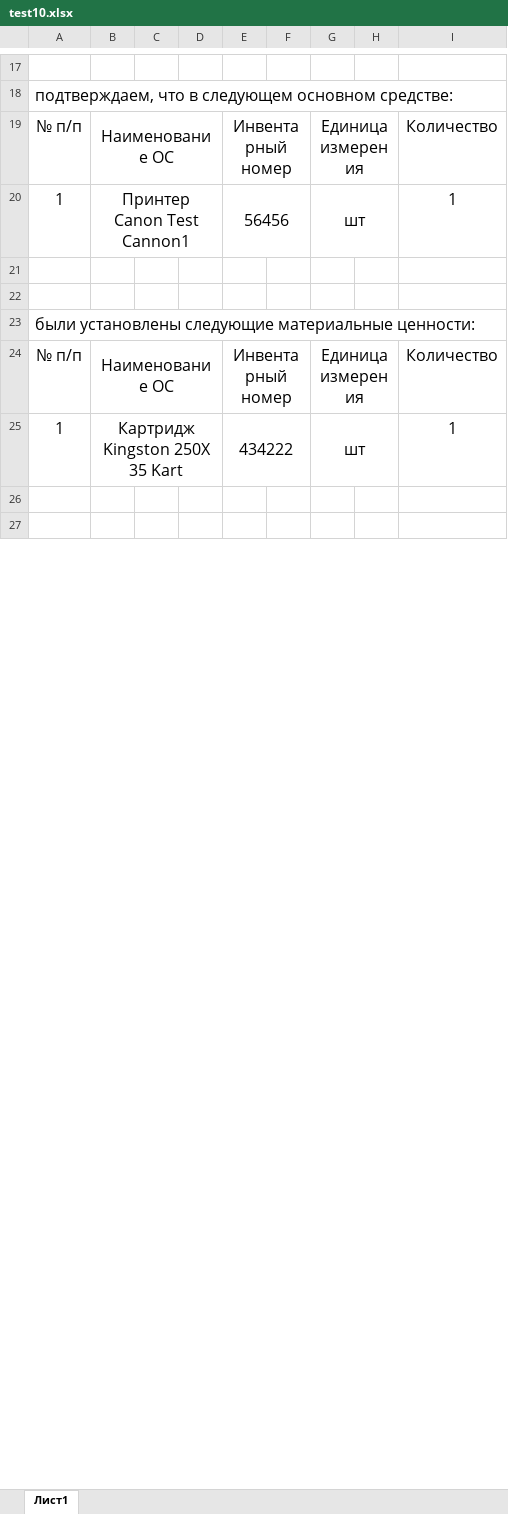
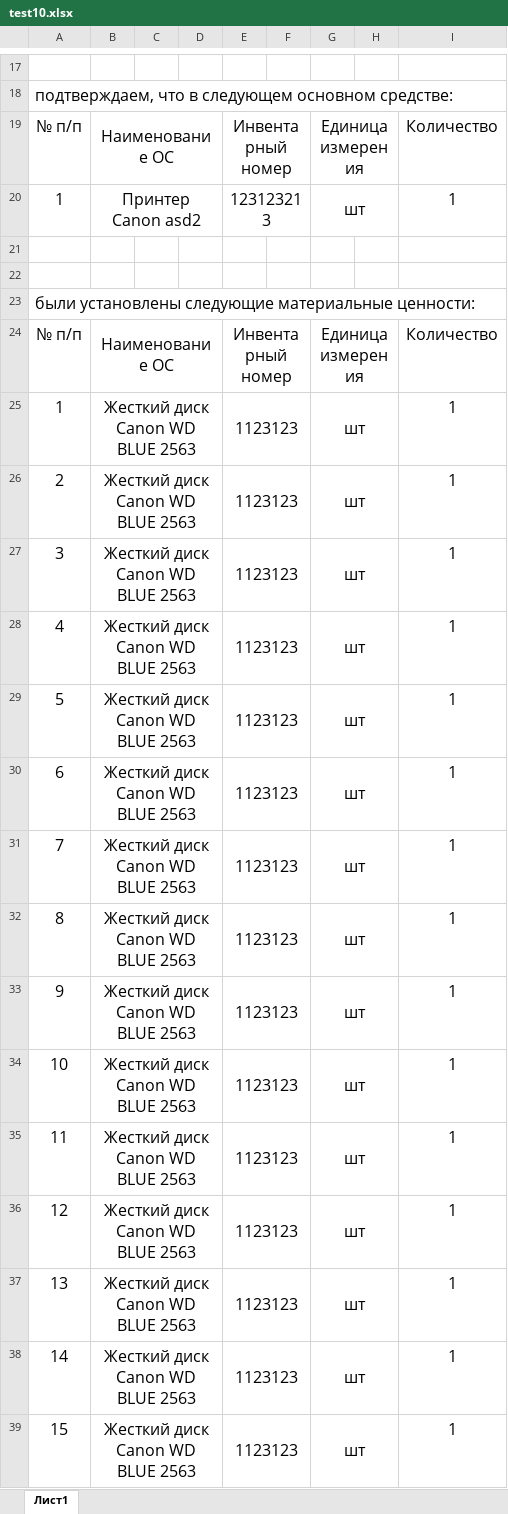
Before and after one commit to LaPesadilla-rus/test_sklad, an Excel workbook: backend/docs/test10.xlsx, sheet Лист1, drawn as a sheet; only a part is shown, gaps mark what is left out; the shorter side is filled out with more unchanged rows; values as stored, in another font and other column widths than the file's, no borders; the diff covers the shown part only; the diff names each change by its address in the sheet, - before the commit and + after, or states it on an @@ line.

```diff
--- a/backend/docs/test10.xlsx (sheet Лист1)
+++ b/backend/docs/test10.xlsx (sheet Лист1)
-B20: Принтер Canon Test Cannon1
+B20: Принтер Canon asd2
-E20: 56456
+E20: 123123213
-B25: Картридж Kingston 250X 35 Kart
+B25: Жесткий диск Canon WD BLUE 2563
-E25: 434222
+E25: 1123123
+row 26: 2 | Жесткий диск Canon WD BLUE 2563 |  |  | 1123123 |  | шт |  | 1
+row 27: 3 | Жесткий диск Canon WD BLUE 2563 |  |  | 1123123 |  | шт |  | 1
+row 28: 4 | Жесткий диск Canon WD BLUE 2563 |  |  | 1123123 |  | шт |  | 1
+row 29: 5 | Жесткий диск Canon WD BLUE 2563 |  |  | 1123123 |  | шт |  | 1
+row 30: 6 | Жесткий диск Canon WD BLUE 2563 |  |  | 1123123 |  | шт |  | 1
+row 31: 7 | Жесткий диск Canon WD BLUE 2563 |  |  | 1123123 |  | шт |  | 1
+row 32: 8 | Жесткий диск Canon WD BLUE 2563 |  |  | 1123123 |  | шт |  | 1
+row 33: 9 | Жесткий диск Canon WD BLUE 2563 |  |  | 1123123 |  | шт |  | 1
+row 34: 10 | Жесткий диск Canon WD BLUE 2563 |  |  | 1123123 |  | шт |  | 1
+row 35: 11 | Жесткий диск Canon WD BLUE 2563 |  |  | 1123123 |  | шт |  | 1
+row 36: 12 | Жесткий диск Canon WD BLUE 2563 |  |  | 1123123 |  | шт |  | 1
+row 37: 13 | Жесткий диск Canon WD BLUE 2563 |  |  | 1123123 |  | шт |  | 1
+row 38: 14 | Жесткий диск Canon WD BLUE 2563 |  |  | 1123123 |  | шт |  | 1
+row 39: 15 | Жесткий диск Canon WD BLUE 2563 |  |  | 1123123 |  | шт |  | 1
```
Also changed, not shown: 17 added rows and 2 edited cells elsewhere in this sheet, backend/docs/test100_T.xlsx, 11 other files.
